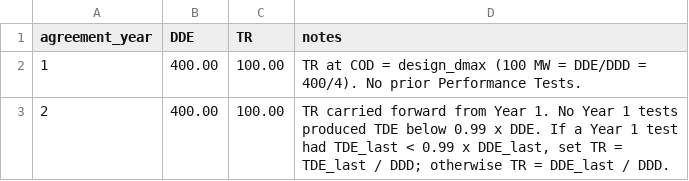
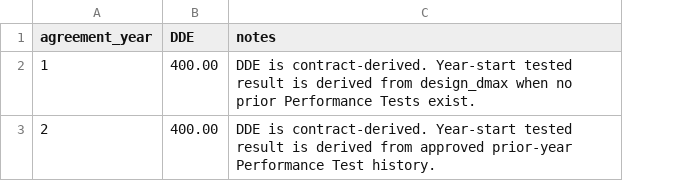
Before and after one commit to Lake-Effect-Data-LLC/salinas-jobos-bess-invoice-calculator, a CSV file: data/salinas/bess_yearly_inputs_template.csv, drawn as a sheet; removed rows and columns are numbered as before the commit, all else as after; the diff names each change by its address in the sheet, - before the commit and + after, or states it on an @@ line.

Commit message:
looking at discrepencies between Jobos and Salinas contracts and other ambiguities

```diff
--- a/data/salinas/bess_yearly_inputs_template.csv
+++ b/data/salinas/bess_yearly_inputs_template.csv
-column C (TR), rows 2-3: 100.00 | 100.00
-C2 (notes): TR at COD = design_dmax (100 MW = DDE/DDD = 400/4). No prior Performance Tests.
+C2 (notes): DDE is contract-derived. Year-start tested result is derived from design_dmax when no prior Performance Tests exist.
-C3 (notes): TR carried forward from Year 1. No Year 1 tests produced TDE below 0.99 x DDE. If a Year 1 test had TDE_last < 0.99 x DDE_last, set TR = TDE_last / DDD; otherwise TR = DDE_last / DDD.
+C3 (notes): DDE is contract-derived. Year-start tested result is derived from approved prior-year Performance Test history.
```
Also changed, not shown: 9 other files.
